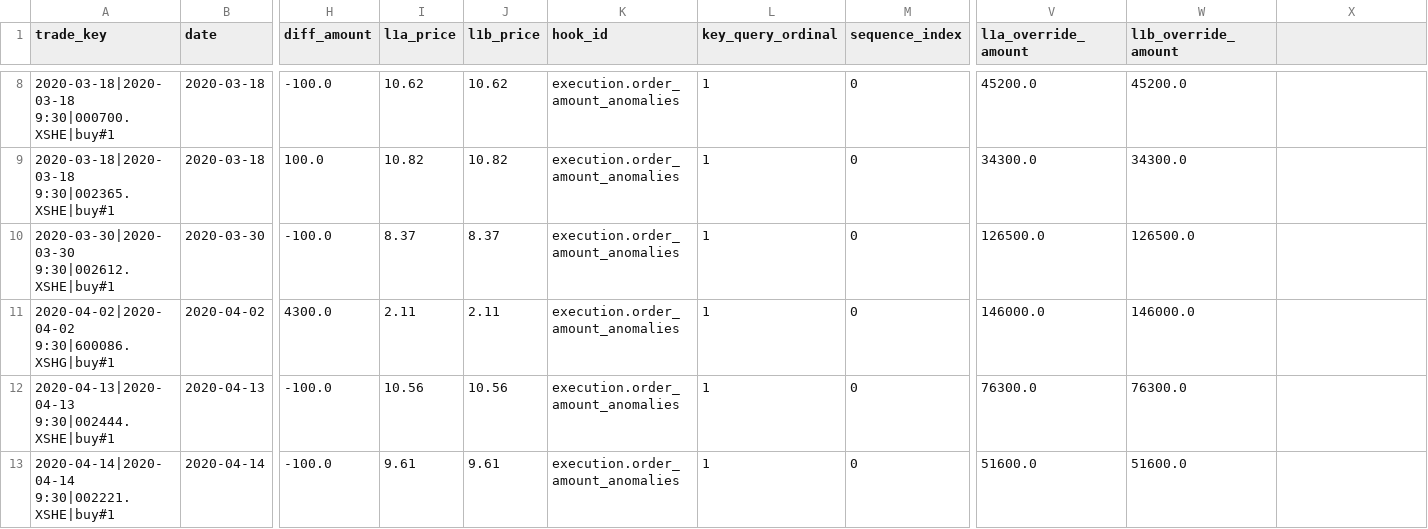
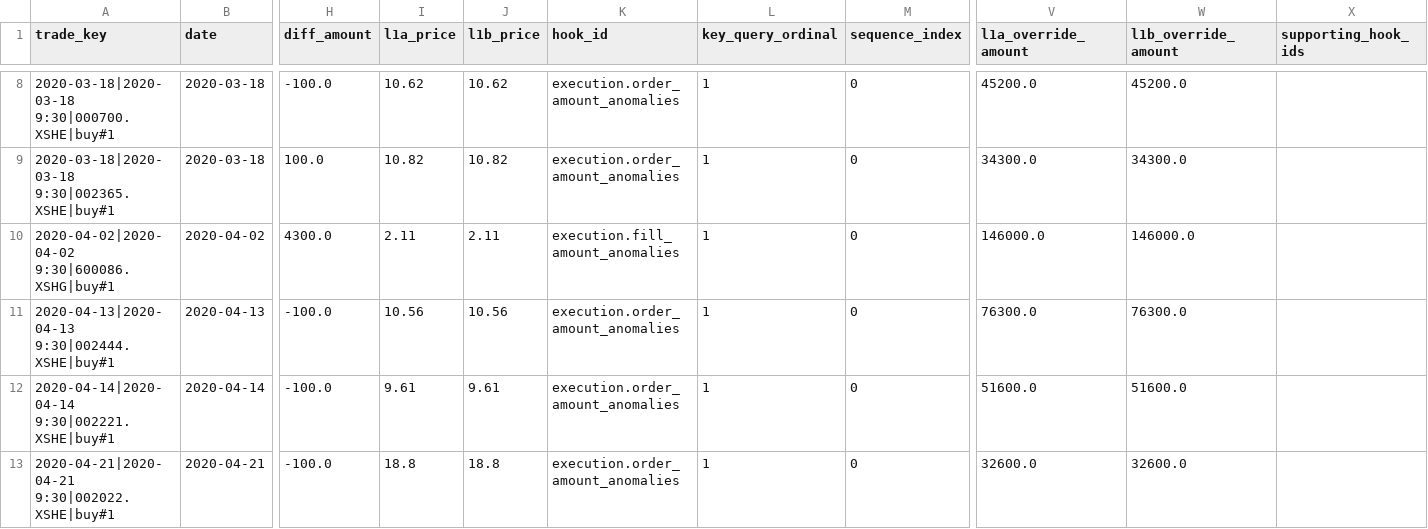
Before and after one commit to zhuyupek-crypto/emotion_gating, a CSV file: coordination/local_native_l1b/DIRECT_SIZE_DIFFS.csv, drawn as a sheet; only a part is shown, gaps mark what is left out; the shorter side is filled out with more unchanged rows; removed rows and columns are numbered as before the commit, all else as after; rows hold the shown columns only; the diff names each change by its address in the sheet, - before the commit and + after, or states it on an @@ line.

```diff
--- a/coordination/local_native_l1b/DIRECT_SIZE_DIFFS.csv
+++ b/coordination/local_native_l1b/DIRECT_SIZE_DIFFS.csv
-X1: (empty)
+X1: supporting_hook_ids
-row 10: 2020-03-30|2020-03-30 9:30|002612.XSHE|buy#1 | 2020-03-30 | -100.0 | 8.37 | 8.37 | execution.order_amount_anomalies | 1 | 0 | 126500.0 | 126500.0
-K10 (hook_id): execution.order_amount_anomalies
+K10 (hook_id): execution.fill_amount_anomalies
```
Also changed, not shown: coordination/local_native_l1b/TRADE_KEY_DIFFS.csv, 4 other files.
